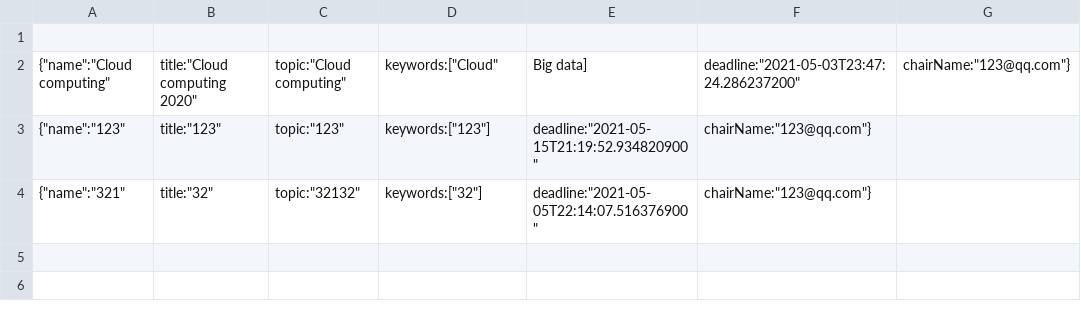
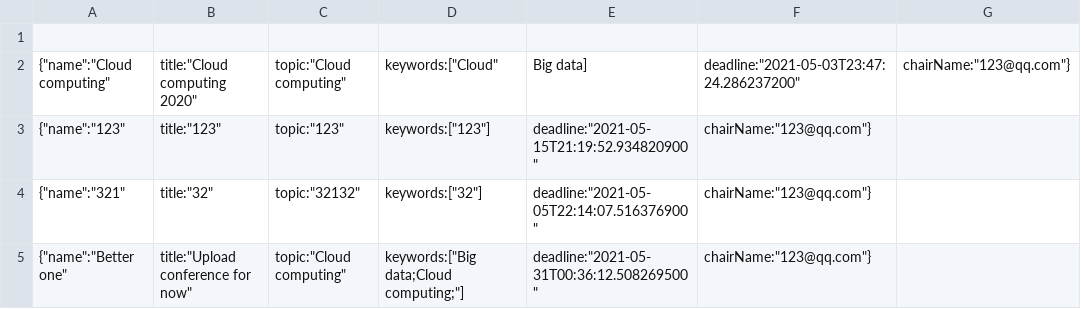
Before and after one commit to sunkaiiii/ConferenceManagementSystem, a CSV file: conference_table.csv, drawn as a sheet; the diff names each change by its address in the sheet, - before the commit and + after, or states it on an @@ line.

```diff
--- a/conference_table.csv
+++ b/conference_table.csv
+row 5: {"name":"Better one" | title:"Upload conference for now" | topic:"Cloud computing" | keywords:["Big data;Cloud computing;"] | deadline:"2021-05-31T00:36:12.508269500" | chairName:"123@qq.com"}
```
Also changed, not shown: 3 other files.
